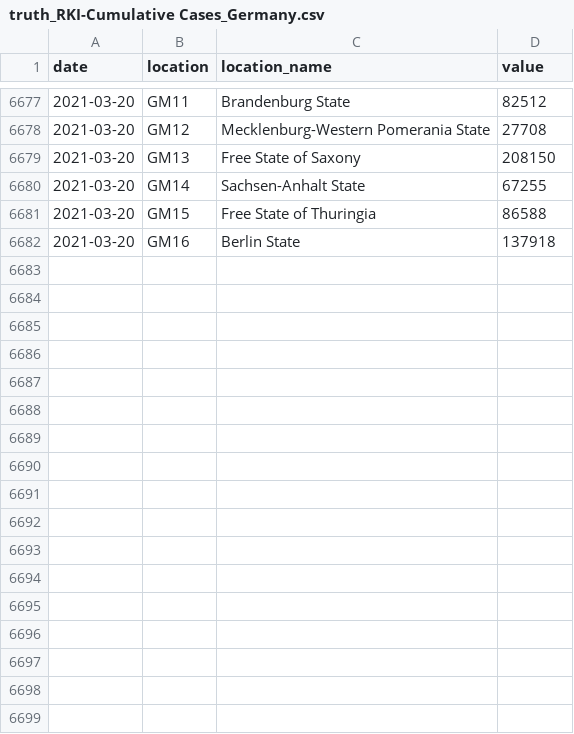
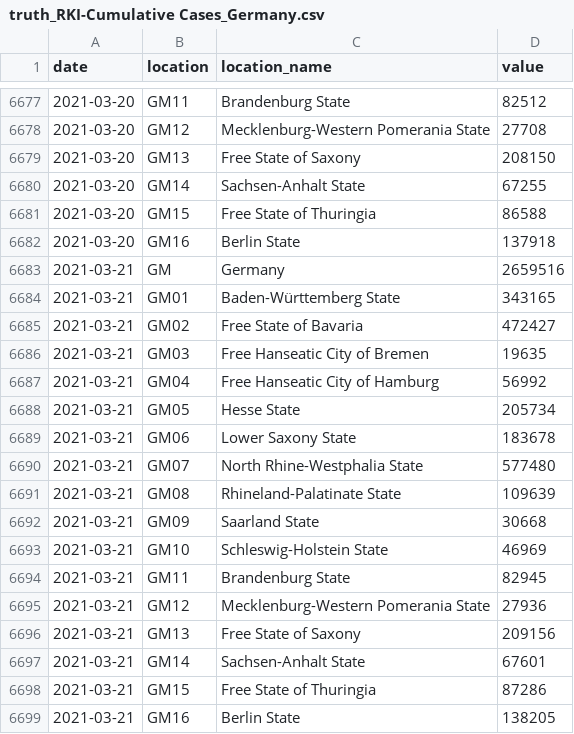
Before and after one commit to jakob-ke/covid19-forecast-hub-de, a CSV file: data-truth/RKI/truth_RKI-Cumulative Cases_Germany.csv, drawn as a sheet; only a part is shown, gaps mark what is left out.

```diff
--- a/data-truth/RKI/truth_RKI-Cumulative Cases_Germany.csv
+++ b/data-truth/RKI/truth_RKI-Cumulative Cases_Germany.csv
@@ -6682 +6682,18 @@ date,location,location_name,value
 2021-03-20,GM16,Berlin State,137918
+2021-03-21,GM,Germany,2659516
+2021-03-21,GM01,Baden-Württemberg State,343165
+2021-03-21,GM02,Free State of Bavaria,472427
+2021-03-21,GM03,Free Hanseatic City of Bremen,19635
+2021-03-21,GM04,Free Hanseatic City of Hamburg,56992
+2021-03-21,GM05,Hesse State,205734
+2021-03-21,GM06,Lower Saxony State,183678
+2021-03-21,GM07,North Rhine-Westphalia State,577480
+2021-03-21,GM08,Rhineland-Palatinate State,109639
+2021-03-21,GM09,Saarland State,30668
+2021-03-21,GM10,Schleswig-Holstein State,46969
+2021-03-21,GM11,Brandenburg State,82945
+2021-03-21,GM12,Mecklenburg-Western Pomerania State,27936
+2021-03-21,GM13,Free State of Saxony,209156
+2021-03-21,GM14,Sachsen-Anhalt State,67601
+2021-03-21,GM15,Free State of Thuringia,87286
+2021-03-21,GM16,Berlin State,138205
```
Also changed, not shown: data-truth/RKI/truth_RKI-Cumulative Deaths_Germany.csv, data-truth/RKI/truth_RKI-Incident Cases_Germany.csv, 7 other files.
